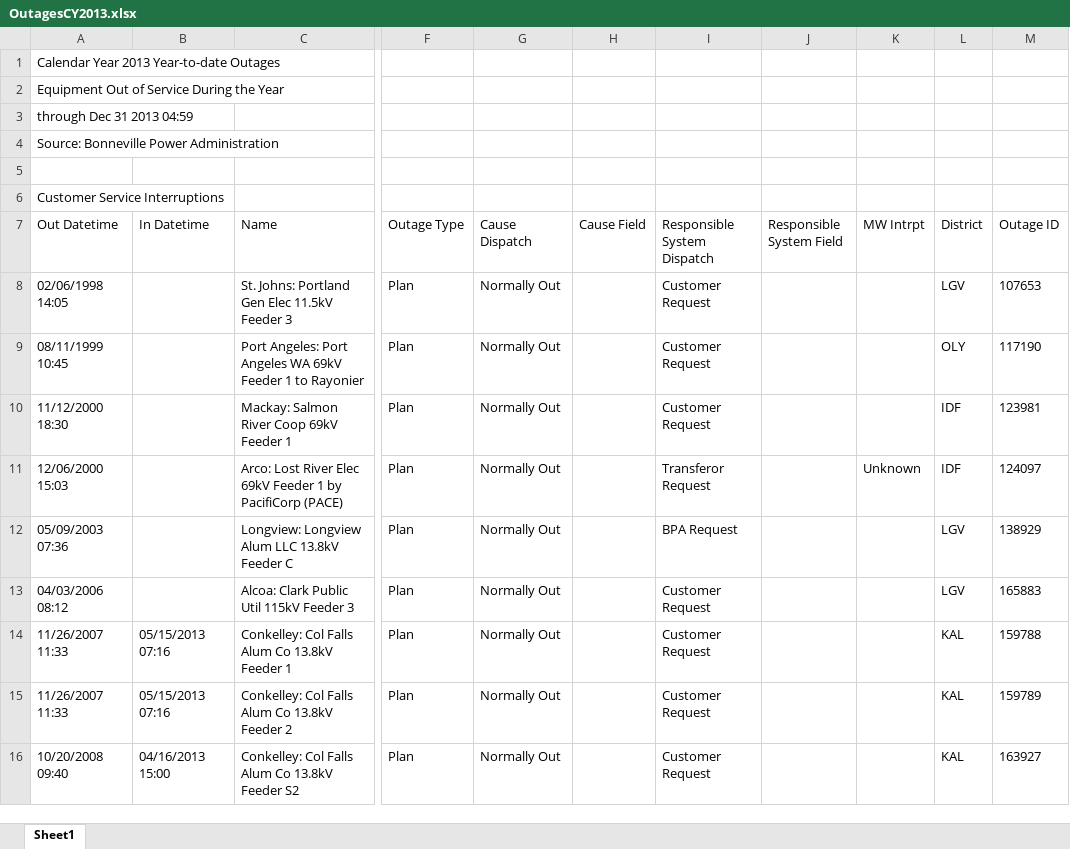
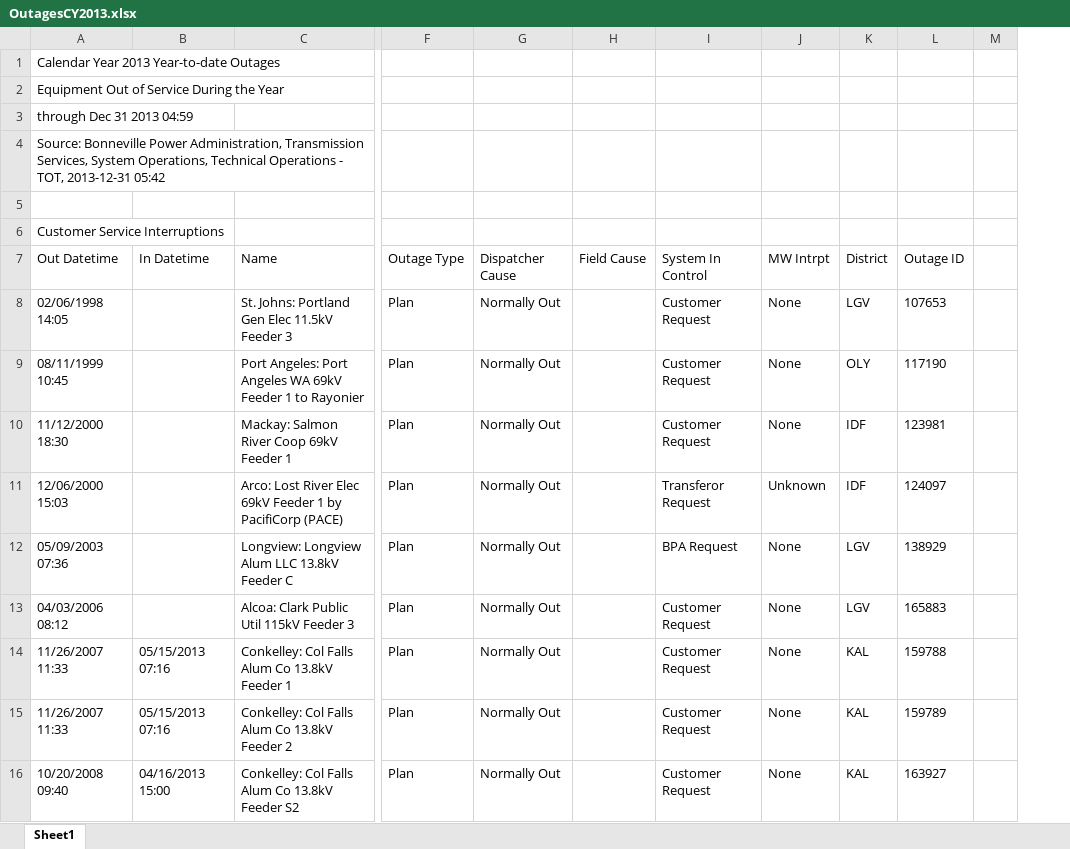
Before and after one commit to jungswork/05_Power_Grid_Repair_Time, an Excel workbook: BPA_DATA/OutagesCY2013.xlsx, sheet Sheet1, drawn as a sheet; only a part is shown, gaps mark what is left out; values as stored, in another font and other column widths than the file's, no borders; removed rows and columns are numbered as before the commit, all else as after; the diff covers the shown part only; the diff names each change by its address in the sheet, - before the commit and + after, or states it on an @@ line.

Commit message:
更新分析資料，將檔案統一為 xlsx

```diff
--- a/BPA_DATA/OutagesCY2013.xlsx (sheet Sheet1)
+++ b/BPA_DATA/OutagesCY2013.xlsx (sheet Sheet1)
-column J (Responsible System Field), empty
+column M, empty
-A4 (Out Datetime): …Bonneville Power Administration
+A4 (Out Datetime): …Bonneville Power Administration, Transmission Services, System Operations, Technical Operations - TOT, 2013-12-31 05:42
-G7: Cause Dispatch
+G7: Dispatcher Cause
-H7: Cause Field
+H7: Field Cause
-I7: Responsible System Dispatch
+I7: System In Control
-J8:J10 (MW Intrpt): (empty)
+J8:J10 (MW Intrpt): None
-J12:J16 (MW Intrpt): (empty)
+J12:J16 (MW Intrpt): None
```
Also changed, not shown: 270 edited cells elsewhere in this sheet, 3 other files.
